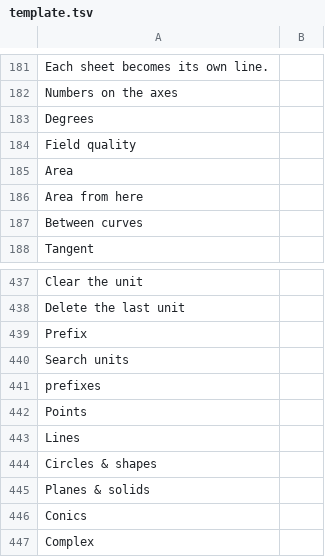
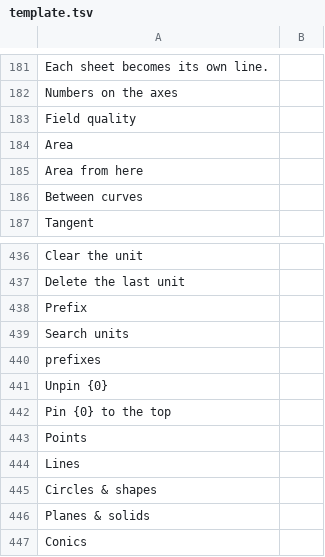
Before and after one commit to fran2402/cascalc, a TSV file: CasCalc/i18n/template.tsv, drawn as a sheet; only a part is shown, gaps mark what is left out; the shorter side is filled out with more unchanged rows; removed rows and columns are numbered as before the commit, all else as after; the diff names each change by its address in the sheet, - before the commit and + after, or states it on an @@ line.

```diff
--- a/CasCalc/i18n/template.tsv
+++ b/CasCalc/i18n/template.tsv
-row 183: Degrees
+row 441: Unpin {0}
+row 442: Pin {0} to the top
```
Also changed, not shown: 18 other files.
